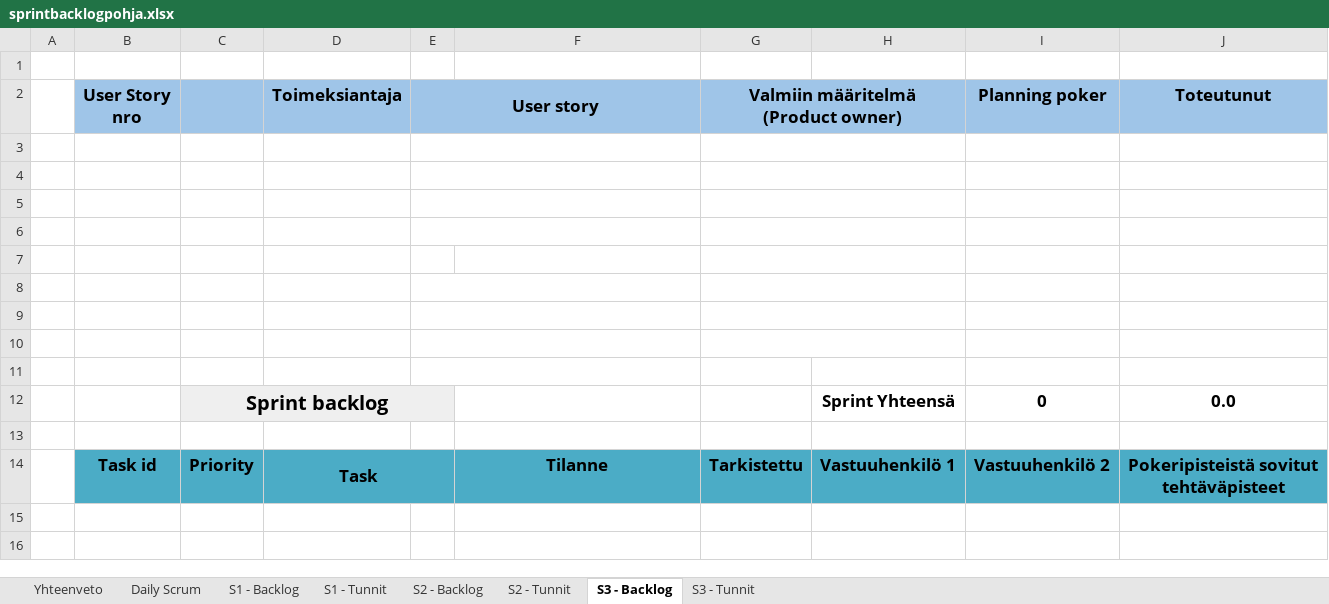
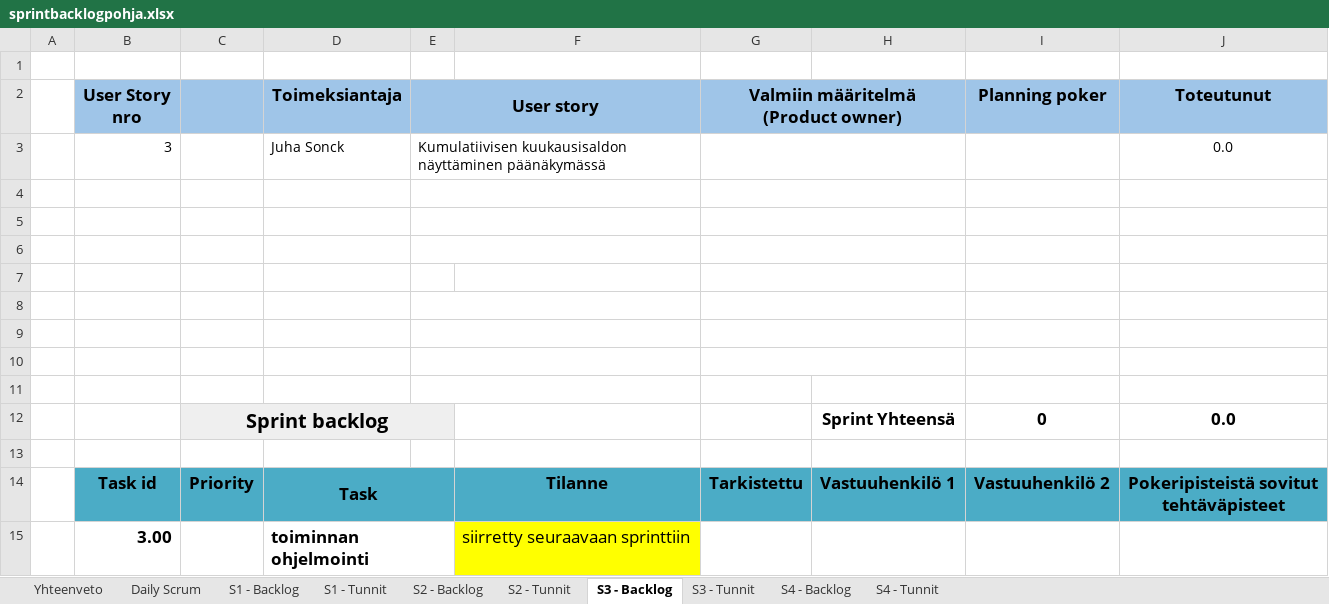
Before and after one commit to studbojers/Tyoajanseuranta, an Excel workbook: Scrum/sprintbacklogpohja.xlsx, sheet S3 - Backlog, drawn as a sheet; values as stored, in another font and other column widths than the file's, no borders; the diff names each change by its address in the sheet, - before the commit and + after, or states it on an @@ line.

Commit message:
S4:n taskit
Päivitin uudet tehtävät S4:n product backlogiin

```diff
--- a/Scrum/sprintbacklogpohja.xlsx (sheet S3 - Backlog)
+++ b/Scrum/sprintbacklogpohja.xlsx (sheet S3 - Backlog)
+sheet tab: S4 - Backlog
+sheet tab: S4 - Tunnit
-row 3: (empty)
+row 3:  | 3 |  | Juha Sonck | Kumulatiivisen kuukausisaldon näyttäminen päänäkymässä |  |  |  |  | 0.0
+row 15:  | 3.00 |  | toiminnan ohjelmointi |  | siirretty seuraavaan sprinttiin
```
Also changed, not shown: sheet S2 - Tunnit, sheet S2 - Backlog, charts or pictures, 10 other files.
